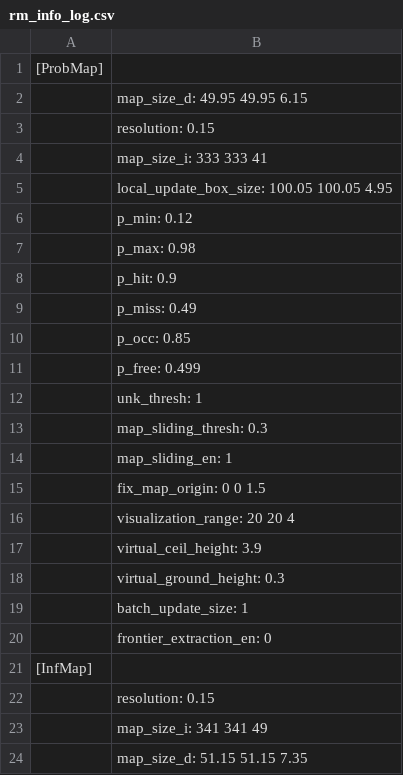
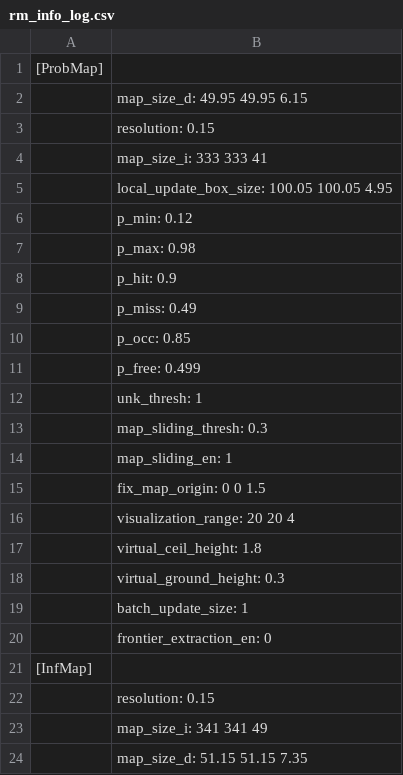
Before and after one commit to KaireRiemann/General-Planner, a CSV file: src/Planner/rog_map/log/rm_info_log.csv, drawn as a sheet.

```diff
--- a/src/Planner/rog_map/log/rm_info_log.csv
+++ b/src/Planner/rog_map/log/rm_info_log.csv
@@ -16,3 +16,3 @@
 	visualization_range: 20 20  4
-	virtual_ceil_height: 3.9
+	virtual_ceil_height: 1.8
 	virtual_ground_height: 0.3
```
Also changed, not shown: 27 other files.
